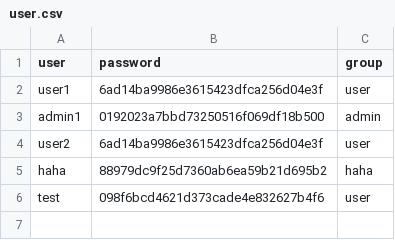
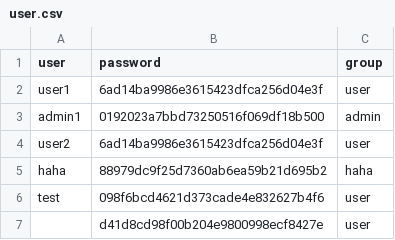
Before and after one commit to Liuy12/bringd32biology, a CSV file: RNA-seq/data/user.csv, drawn as a sheet; the diff names each change by its address in the sheet, - before the commit and + after, or states it on an @@ line.

```diff
--- a/RNA-seq/data/user.csv
+++ b/RNA-seq/data/user.csv
+row 7:  | d41d8cd98f00b204e9800998ecf8427e | user
```
Also changed, not shown: 6 other files.
